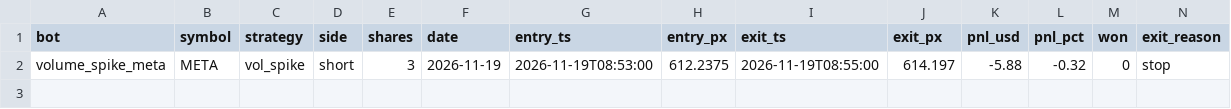
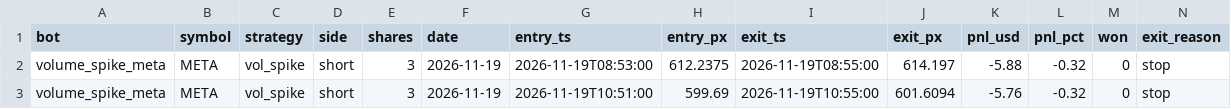
Before and after one commit to michaeldeuchar-dotcom/stock-paper-bot, a CSV file: data/trades_volume_spike_meta.csv, drawn as a sheet; only a part is shown; rows hold the shown columns only; the diff names each change by its address in the sheet, - before the commit and + after, or states it on an @@ line.

```diff
--- a/data/trades_volume_spike_meta.csv
+++ b/data/trades_volume_spike_meta.csv
+row 3: volume_spike_meta | META | vol_spike | short | 3 | 2026-11-19 | 2026-11-19T10:51:00 | 599.69 | 2026-11-19T10:55:00 | 601.6094 | -5.76 | -0.32 | 0 | stop
```
Also changed, not shown: 3 other files.
